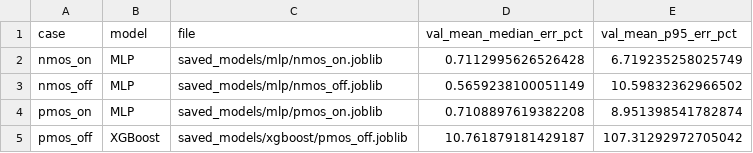
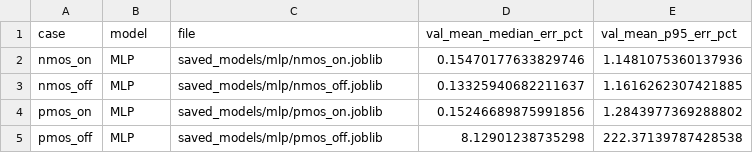
Before and after one commit to gauravv-13/dvd-ml-leakage-estimation, a CSV file: results/chosen_models.csv, drawn as a sheet.

```diff
--- a/results/chosen_models.csv
+++ b/results/chosen_models.csv
@@ -1,5 +1,5 @@
 case,model,file,val_mean_median_err_pct,val_mean_p95_err_pct
-nmos_on,MLP,saved_models/mlp/nmos_on.joblib,0.7112995626526428,6.719235258025749
-nmos_off,MLP,saved_models/mlp/nmos_off.joblib,0.5659238100051149,10.59832362966502
-pmos_on,MLP,saved_models/mlp/pmos_on.joblib,0.7108897619382208,8.951398541782874
-pmos_off,XGBoost,saved_models/xgboost/pmos_off.joblib,10.761879181429187,107.31292972705042
+nmos_on,MLP,saved_models/mlp/nmos_on.joblib,0.15470177633829746,1.1481075360137936
+nmos_off,MLP,saved_models/mlp/nmos_off.joblib,0.13325940682211637,1.1616262307421885
+pmos_on,MLP,saved_models/mlp/pmos_on.joblib,0.15246689875991856,1.2843977369288802
+pmos_off,MLP,saved_models/mlp/pmos_off.joblib,8.12901238735298,222.37139787428538
```
Also changed, not shown: results/mlp_validation.csv, results/model_comparison.csv, 16 other files.
